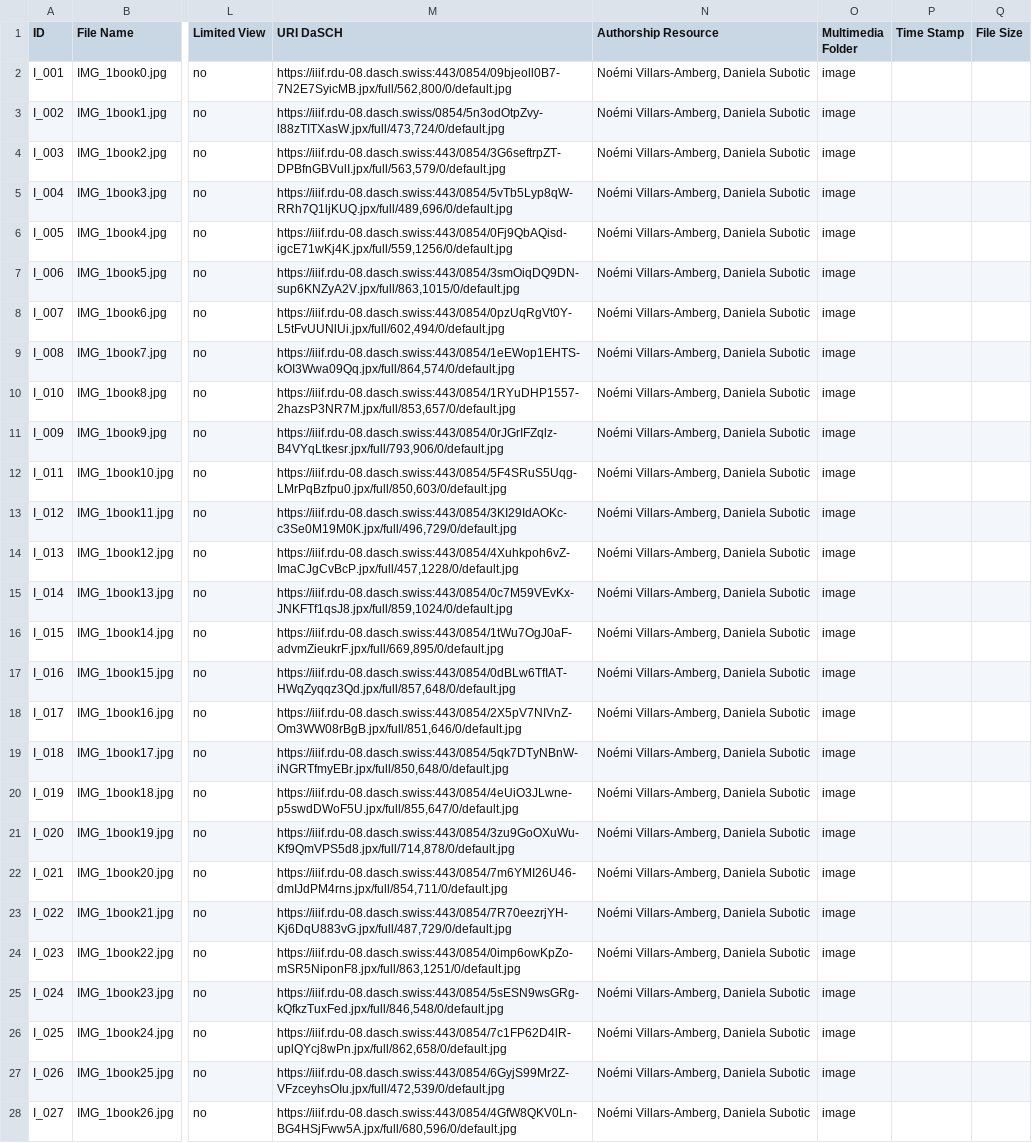
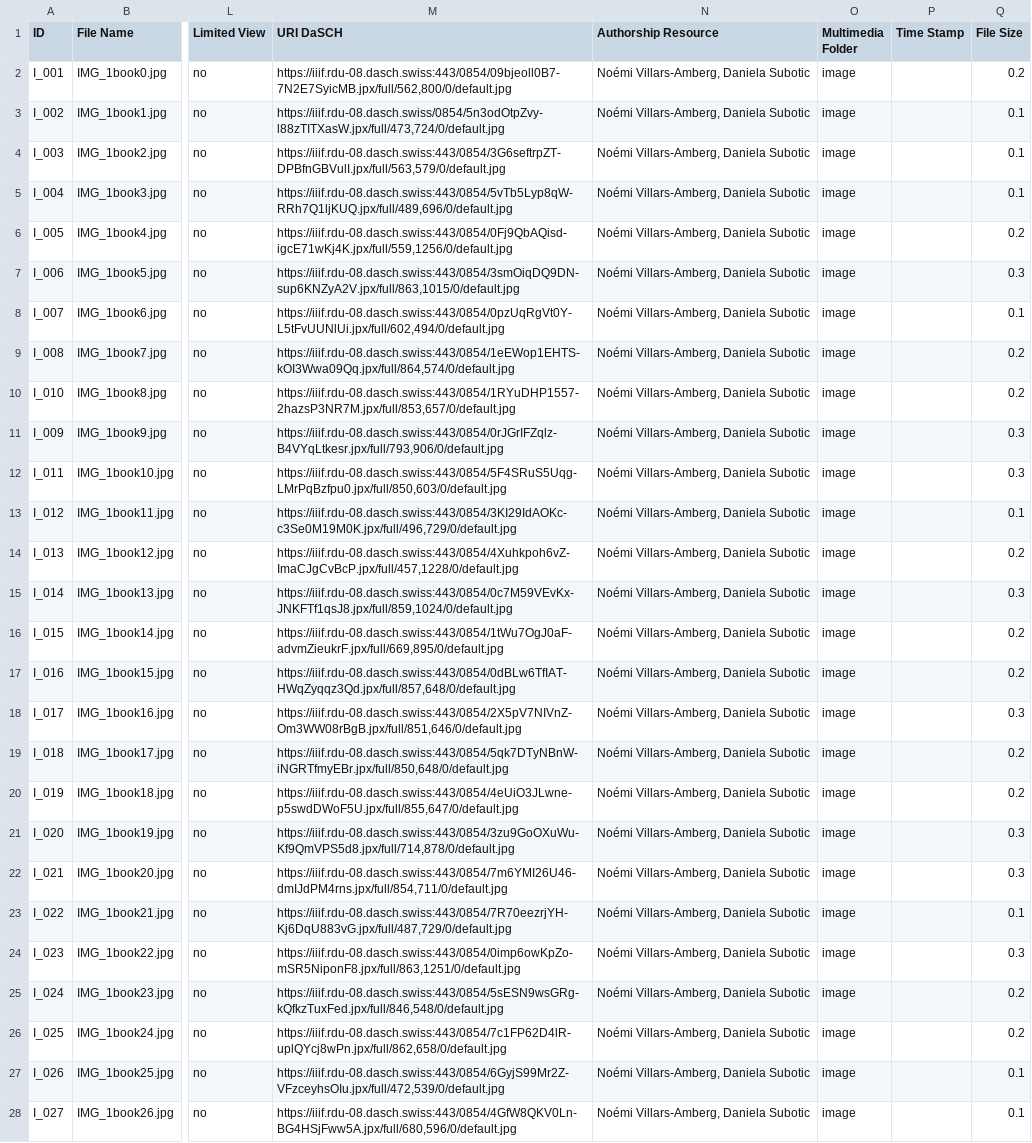
Before and after one commit to dasch-swiss/0854-daschland-scripts, a CSV file: data/processed/Image.csv, drawn as a sheet; only a part is shown, gaps mark what is left out; the diff covers the shown part only; the diff names each change by its address in the sheet, - before the commit and + after, or states it on an @@ line.

```diff
--- a/data/processed/Image.csv
+++ b/data/processed/Image.csv
-Q2 (File Size): (empty)
+Q2 (File Size): 0.2
-Q3:Q5 (File Size): (empty)
+Q3:Q5 (File Size): 0.1
-Q6 (File Size): (empty)
+Q6 (File Size): 0.2
-Q7 (File Size): (empty)
+Q7 (File Size): 0.3
-Q8 (File Size): (empty)
+Q8 (File Size): 0.1
-Q9:Q10 (File Size): (empty)
+Q9:Q10 (File Size): 0.2
-Q11:Q12 (File Size): (empty)
+Q11:Q12 (File Size): 0.3
-Q13 (File Size): (empty)
+Q13 (File Size): 0.1
-Q14 (File Size): (empty)
+Q14 (File Size): 0.2
-Q15 (File Size): (empty)
+Q15 (File Size): 0.3
-Q16:Q17 (File Size): (empty)
+Q16:Q17 (File Size): 0.2
-Q18 (File Size): (empty)
+Q18 (File Size): 0.3
-Q19:Q20 (File Size): (empty)
+Q19:Q20 (File Size): 0.2
-Q21:Q22 (File Size): (empty)
+Q21:Q22 (File Size): 0.3
-Q23 (File Size): (empty)
+Q23 (File Size): 0.1
-Q24 (File Size): (empty)
+Q24 (File Size): 0.3
-Q25:Q26 (File Size): (empty)
+Q25:Q26 (File Size): 0.2
-Q27:Q28 (File Size): (empty)
+Q27:Q28 (File Size): 0.1
```
Also changed, not shown: 77 edited cells elsewhere in this file, data/processed/Audio.csv, data/processed/BookEdition.csv, 5 other files.
